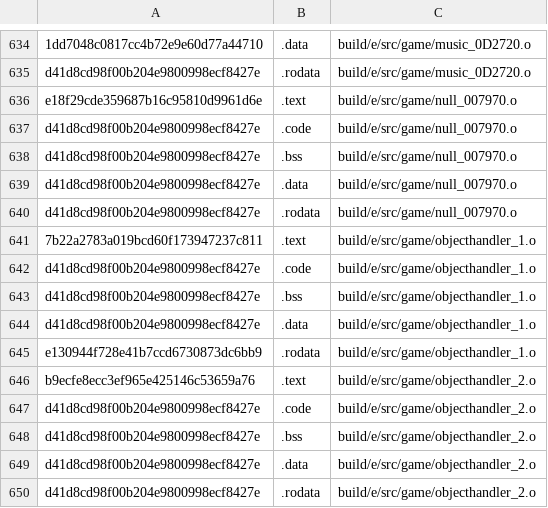
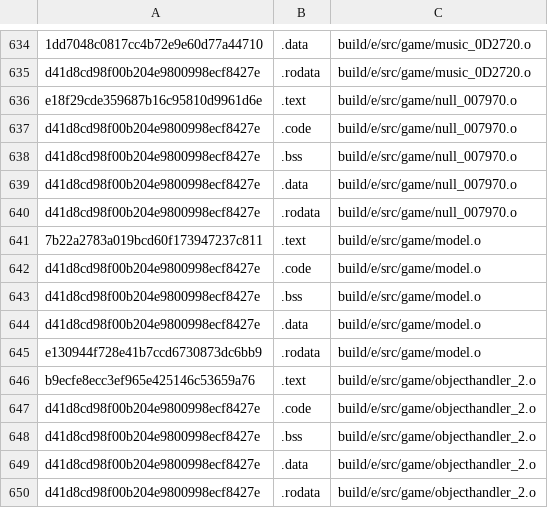
Before and after one commit to Luchador/GUD, a CSV file: ge007.e-test_basis.csv, drawn as a sheet; only a part is shown, gaps mark what is left out.

```diff
--- a/ge007.e-test_basis.csv
+++ b/ge007.e-test_basis.csv
@@ -640,7 +640,7 @@ d41d8cd98f00b204e9800998ecf8427e,.data,build/e/src/game/null_007970.o
 d41d8cd98f00b204e9800998ecf8427e,.rodata,build/e/src/game/null_007970.o
-7b22a2783a019bcd60f173947237c811,.text,build/e/src/game/objecthandler_1.o
-d41d8cd98f00b204e9800998ecf8427e,.code,build/e/src/game/objecthandler_1.o
-d41d8cd98f00b204e9800998ecf8427e,.bss,build/e/src/game/objecthandler_1.o
-d41d8cd98f00b204e9800998ecf8427e,.data,build/e/src/game/objecthandler_1.o
-e130944f728e41b7ccd6730873dc6bb9,.rodata,build/e/src/game/objecthandler_1.o
+7b22a2783a019bcd60f173947237c811,.text,build/e/src/game/model.o
+d41d8cd98f00b204e9800998ecf8427e,.code,build/e/src/game/model.o
+d41d8cd98f00b204e9800998ecf8427e,.bss,build/e/src/game/model.o
+d41d8cd98f00b204e9800998ecf8427e,.data,build/e/src/game/model.o
+e130944f728e41b7ccd6730873dc6bb9,.rodata,build/e/src/game/model.o
 b9ecfe8ecc3ef965e425146c53659a76,.text,build/e/src/game/objecthandler_2.o
```
Also changed, not shown: ge007.j-test_basis.csv, ge007.u-test_basis.csv, 36 other files.
